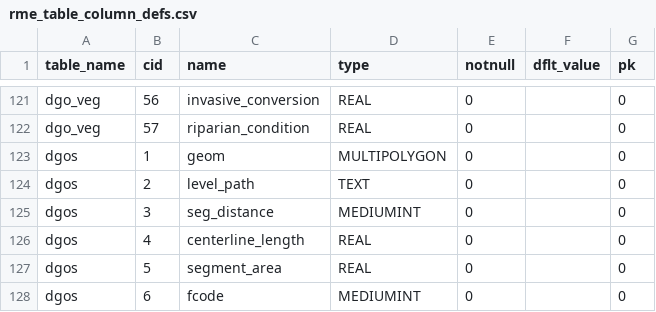
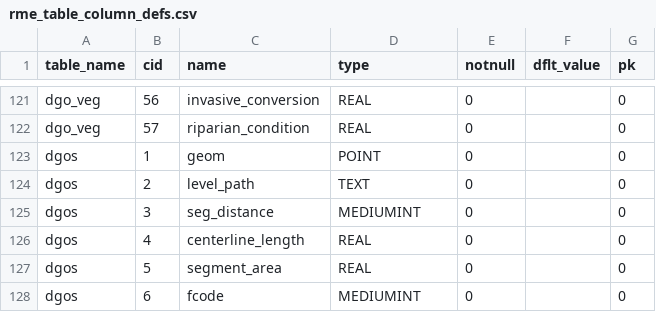
Before and after one commit to Riverscapes/data-exchange-scripts, a CSV file: scripts/geo/rme_table_column_defs.csv, drawn as a sheet; only a part is shown, gaps mark what is left out.

```diff
--- a/scripts/geo/rme_table_column_defs.csv
+++ b/scripts/geo/rme_table_column_defs.csv
@@ -122,3 +122,3 @@ dgo_veg,56,invasive_conversion,REAL,0,,0
 dgo_veg,57,riparian_condition,REAL,0,,0
-dgos,1,geom,MULTIPOLYGON,0,,0
+dgos,1,geom,POINT,0,,0
 dgos,2,level_path,TEXT,0,,0
```
Also changed, not shown: 1 other file.
